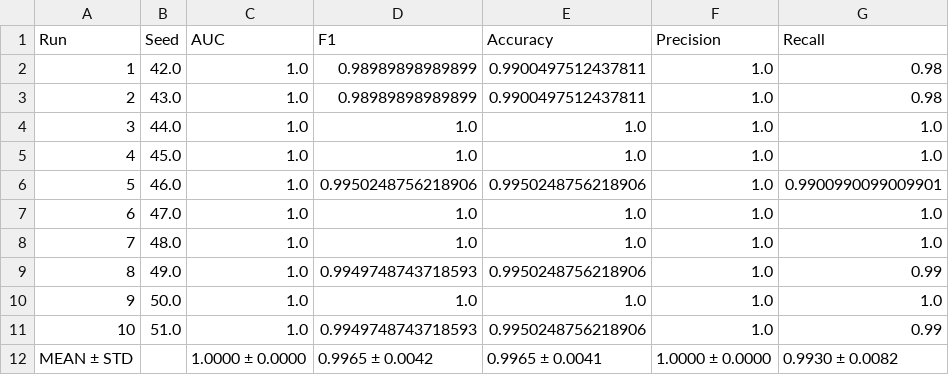
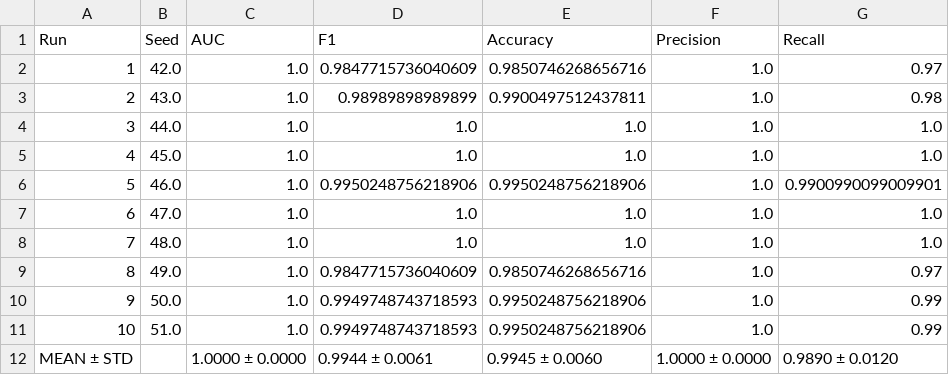
Before and after one commit to AnushreeB96/FGC_GNN-Fuzzy-Graph-Covering-based-Graph-Neural-Networks-, a CSV file: FGC-GNN/Output_Files/LUSC_output/FGC_GNN_LUSC_10run_test_results.csv, drawn as a sheet.

```diff
--- a/FGC-GNN/Output_Files/LUSC_output/FGC_GNN_LUSC_10run_test_results.csv
+++ b/FGC-GNN/Output_Files/LUSC_output/FGC_GNN_LUSC_10run_test_results.csv
@@ -1,3 +1,3 @@
 Run,Seed,AUC,F1,Accuracy,Precision,Recall
-1,42.0,1.0,0.98989898989899,0.9900497512437811,1.0,0.98
+1,42.0,1.0,0.9847715736040609,0.9850746268656716,1.0,0.97
 2,43.0,1.0,0.98989898989899,0.9900497512437811,1.0,0.98
@@ -8,5 +8,5 @@ Run,Seed,AUC,F1,Accuracy,Precision,Recall
 7,48.0,1.0,1.0,1.0,1.0,1.0
-8,49.0,1.0,0.9949748743718593,0.9950248756218906,1.0,0.99
-9,50.0,1.0,1.0,1.0,1.0,1.0
+8,49.0,1.0,0.9847715736040609,0.9850746268656716,1.0,0.97
+9,50.0,1.0,0.9949748743718593,0.9950248756218906,1.0,0.99
 10,51.0,1.0,0.9949748743718593,0.9950248756218906,1.0,0.99
-MEAN ± STD,,1.0000 ± 0.0000,0.9965 ± 0.0042,0.9965 ± 0.0041,1.0000 ± 0.0000,0.9930 ± 0.0082
+MEAN ± STD,,1.0000 ± 0.0000,0.9944 ± 0.0061,0.9945 ± 0.0060,1.0000 ± 0.0000,0.9890 ± 0.0120
```
Also changed, not shown: FGC-GNN/Output_Files/BRCA_output/FGC_GNN_BRCA_cv_results.csv, FGC-GNN/Output_Files/BRCA_output/FGC_GNN_BRCA_final_training_curve.csv, 25 other files.
